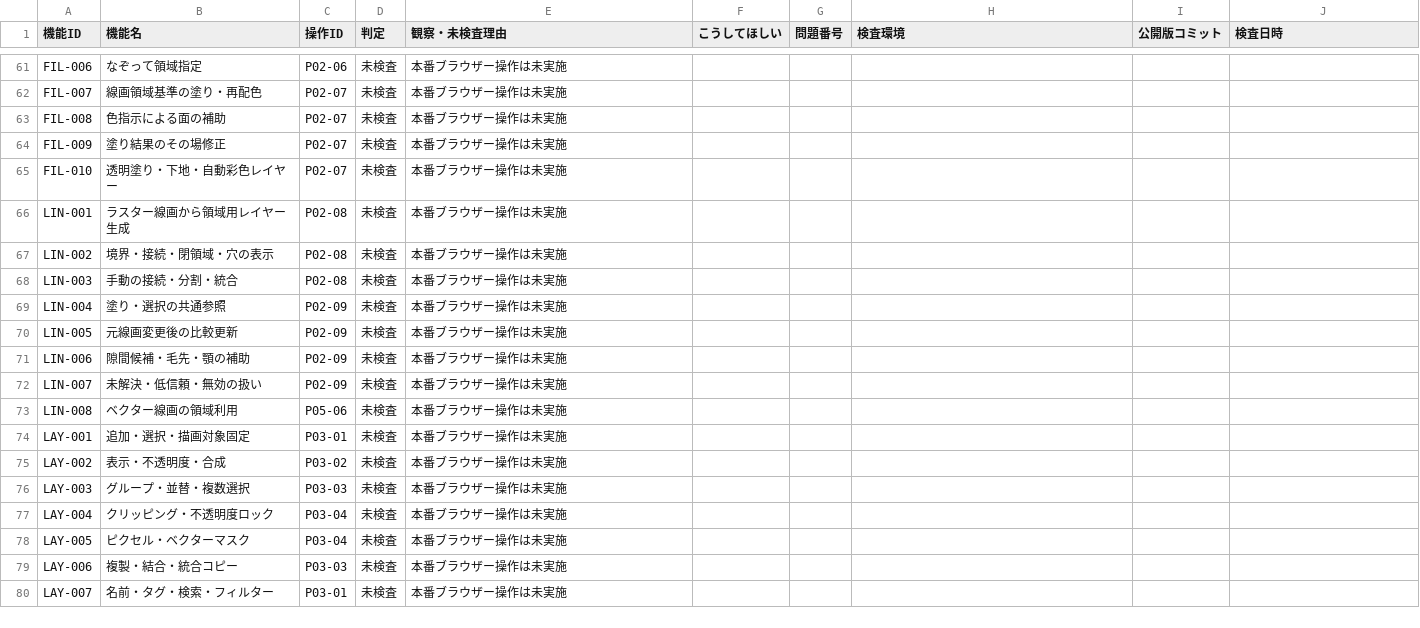
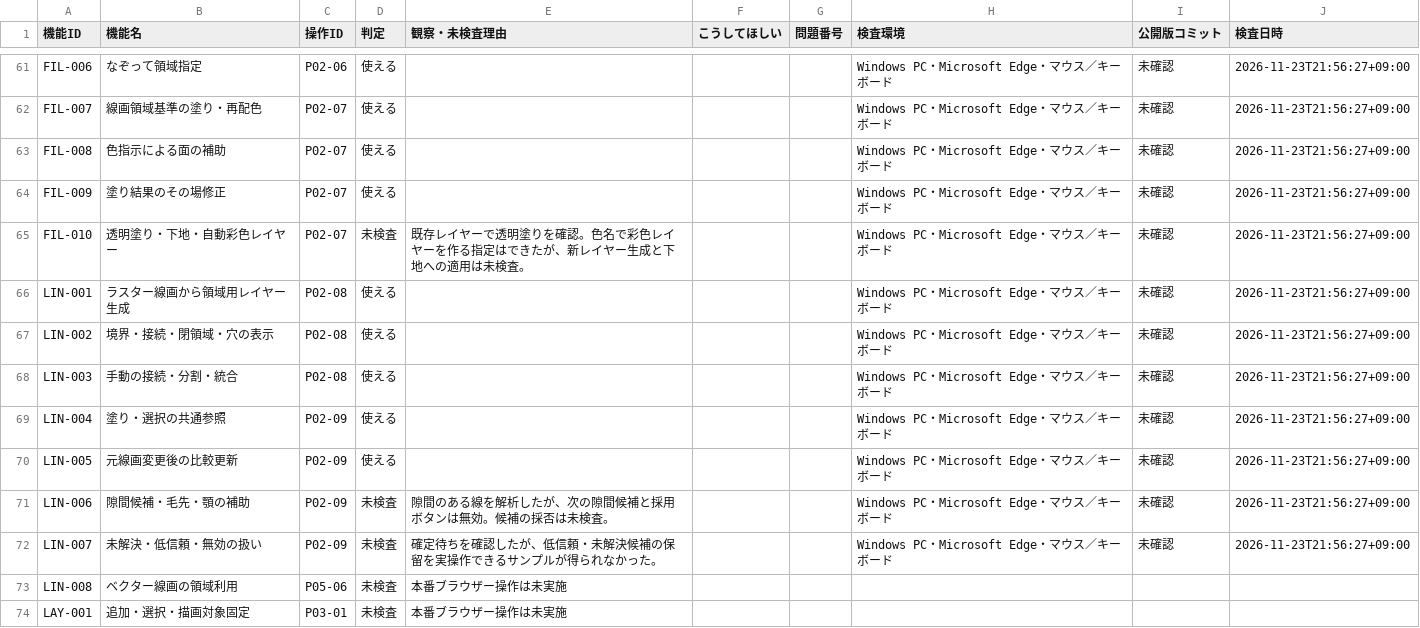
Before and after one commit to totoro0419/illustro, a CSV file: docs/device-audit/01-RESULTS.csv, drawn as a sheet; only a part is shown, gaps mark what is left out; the shorter side is filled out with more unchanged rows; the diff covers the shown part only.

Commit message:
docs(qa): save Windows Illustro R2 audit P00～P02 01-RESULTS.csv

```diff
--- a/docs/device-audit/01-RESULTS.csv
+++ b/docs/device-audit/01-RESULTS.csv
@@ -61,13 +61,13 @@
-"FIL-006","なぞって領域指定","P02-06","未検査","本番ブラウザー操作は未実施","","","","",""
-"FIL-007","線画領域基準の塗り・再配色","P02-07","未検査","本番ブラウザー操作は未実施","","","","",""
-"FIL-008","色指示による面の補助","P02-07","未検査","本番ブラウザー操作は未実施","","","","",""
-"FIL-009","塗り結果のその場修正","P02-07","未検査","本番ブラウザー操作は未実施","","","","",""
-"FIL-010","透明塗り・下地・自動彩色レイヤー","P02-07","未検査","本番ブラウザー操作は未実施","","","","",""
-"LIN-001","ラスター線画から領域用レイヤー生成","P02-08","未検査","本番ブラウザー操作は未実施","","","","",""
-"LIN-002","境界・接続・閉領域・穴の表示","P02-08","未検査","本番ブラウザー操作は未実施","","","","",""
-"LIN-003","手動の接続・分割・統合","P02-08","未検査","本番ブラウザー操作は未実施","","","","",""
-"LIN-004","塗り・選択の共通参照","P02-09","未検査","本番ブラウザー操作は未実施","","","","",""
-"LIN-005","元線画変更後の比較更新","P02-09","未検査","本番ブラウザー操作は未実施","","","","",""
-"LIN-006","隙間候補・毛先・顎の補助","P02-09","未検査","本番ブラウザー操作は未実施","","","","",""
-"LIN-007","未解決・低信頼・無効の扱い","P02-09","未検査","本番ブラウザー操作は未実施","","","","",""
+"FIL-006","なぞって領域指定","P02-06","使える","","","","Windows PC・Microsoft Edge・マウス／キーボード","未確認","2026-11-23T21:56:27+09:00"
+"FIL-007","線画領域基準の塗り・再配色","P02-07","使える","","","","Windows PC・Microsoft Edge・マウス／キーボード","未確認","2026-11-23T21:56:27+09:00"
+"FIL-008","色指示による面の補助","P02-07","使える","","","","Windows PC・Microsoft Edge・マウス／キーボード","未確認","2026-11-23T21:56:27+09:00"
+"FIL-009","塗り結果のその場修正","P02-07","使える","","","","Windows PC・Microsoft Edge・マウス／キーボード","未確認","2026-11-23T21:56:27+09:00"
+"FIL-010","透明塗り・下地・自動彩色レイヤー","P02-07","未検査","既存レイヤーで透明塗りを確認。色名で彩色レイヤーを作る指定はできたが、新レイヤー生成と下地への適用は未検査。","","","Windows PC・Microsoft Edge・マウス／キーボード","未確認","2026-11-23T21:56:27+09:00"
+"LIN-001","ラスター線画から領域用レイヤー生成","P02-08","使える","","","","Windows PC・Microsoft Edge・マウス／キーボード","未確認","2026-11-23T21:56:27+09:00"
+"LIN-002","境界・接続・閉領域・穴の表示","P02-08","使える","","","","Windows PC・Microsoft Edge・マウス／キーボード","未確認","2026-11-23T21:56:27+09:00"
+"LIN-003","手動の接続・分割・統合","P02-08","使える","","","","Windows PC・Microsoft Edge・マウス／キーボード","未確認","2026-11-23T21:56:27+09:00"
+"LIN-004","塗り・選択の共通参照","P02-09","使える","","","","Windows PC・Microsoft Edge・マウス／キーボード","未確認","2026-11-23T21:56:27+09:00"
+"LIN-005","元線画変更後の比較更新","P02-09","使える","","","","Windows PC・Microsoft Edge・マウス／キーボード","未確認","2026-11-23T21:56:27+09:00"
+"LIN-006","隙間候補・毛先・顎の補助","P02-09","未検査","隙間のある線を解析したが、次の隙間候補と採用ボタンは無効。候補の採否は未検査。","","","Windows PC・Microsoft Edge・マウス／キーボード","未確認","2026-11-23T21:56:27+09:00"
+"LIN-007","未解決・低信頼・無効の扱い","P02-09","未検査","確定待ちを確認したが、低信頼・未解決候補の保留を実操作できるサンプルが得られなかった。","","","Windows PC・Microsoft Edge・マウス／キーボード","未確認","2026-11-23T21:56:27+09:00"
 "LIN-008","ベクター線画の領域利用","P05-06","未検査","本番ブラウザー操作は未実施","","","","",""
```
Also changed, not shown: 66 edited cells elsewhere in this file.
